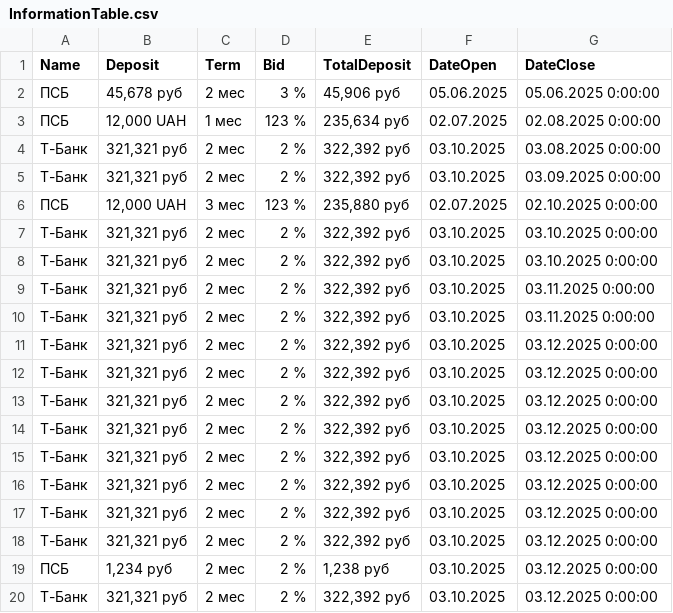
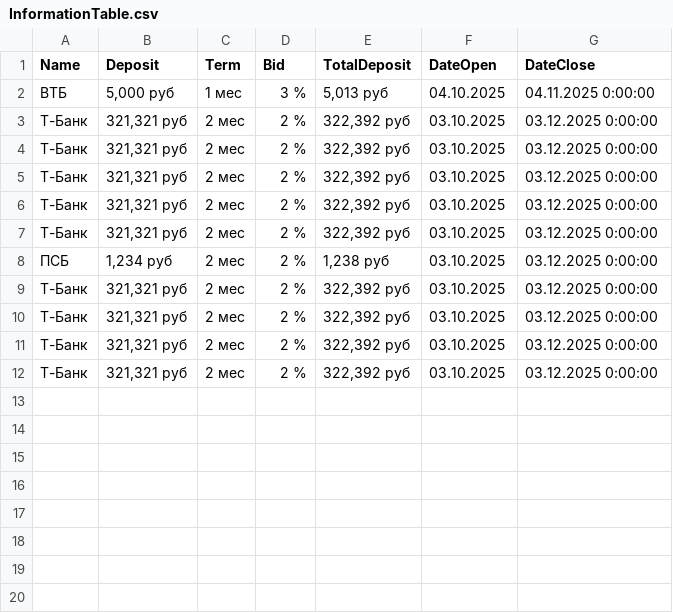
Before and after one commit to Alexeycreator/BankDeposits, a CSV file: BankDepositsApplication/bin/Debug/InformationTable.csv, drawn as a sheet.

```diff
--- a/BankDepositsApplication/bin/Debug/InformationTable.csv
+++ b/BankDepositsApplication/bin/Debug/InformationTable.csv
@@ -1,14 +1,3 @@
 Name;Deposit;Term;Bid;TotalDeposit;DateOpen;DateClose
-ПСБ;45,678 руб;2 мес;3 %;45,906 руб;05.06.2025;05.06.2025 0:00:00
-ПСБ;12,000 UAH;1 мес;123 %;235,634 руб;02.07.2025;02.08.2025 0:00:00
-Т-Банк;321,321 руб;2 мес;2 %;322,392 руб;03.10.2025;03.08.2025 0:00:00
-Т-Банк;321,321 руб;2 мес;2 %;322,392 руб;03.10.2025;03.09.2025 0:00:00
-ПСБ;12,000 UAH;3 мес;123 %;235,880 руб;02.07.2025;02.10.2025 0:00:00
-Т-Банк;321,321 руб;2 мес;2 %;322,392 руб;03.10.2025;03.10.2025 0:00:00
-Т-Банк;321,321 руб;2 мес;2 %;322,392 руб;03.10.2025;03.10.2025 0:00:00
-Т-Банк;321,321 руб;2 мес;2 %;322,392 руб;03.10.2025;03.11.2025 0:00:00
-Т-Банк;321,321 руб;2 мес;2 %;322,392 руб;03.10.2025;03.11.2025 0:00:00
-Т-Банк;321,321 руб;2 мес;2 %;322,392 руб;03.10.2025;03.12.2025 0:00:00
-Т-Банк;321,321 руб;2 мес;2 %;322,392 руб;03.10.2025;03.12.2025 0:00:00
-Т-Банк;321,321 руб;2 мес;2 %;322,392 руб;03.10.2025;03.12.2025 0:00:00
+ВТБ;5,000 руб;1 мес;3 %;5,013 руб;04.10.2025;04.11.2025 0:00:00
 Т-Банк;321,321 руб;2 мес;2 %;322,392 руб;03.10.2025;03.12.2025 0:00:00
@@ -19,2 +8,5 @@ Name;Deposit;Term;Bid;TotalDeposit;DateOpen;DateClose
 ПСБ;1,234 руб;2 мес;2 %;1,238 руб;03.10.2025;03.12.2025 0:00:00
+Т-Банк;321,321 руб;2 мес;2 %;322,392 руб;03.10.2025;03.12.2025 0:00:00
+Т-Банк;321,321 руб;2 мес;2 %;322,392 руб;03.10.2025;03.12.2025 0:00:00
+Т-Банк;321,321 руб;2 мес;2 %;322,392 руб;03.10.2025;03.12.2025 0:00:00
 Т-Банк;321,321 руб;2 мес;2 %;322,392 руб;03.10.2025;03.12.2025 0:00:00
```
Also changed, not shown: 8 other files.
